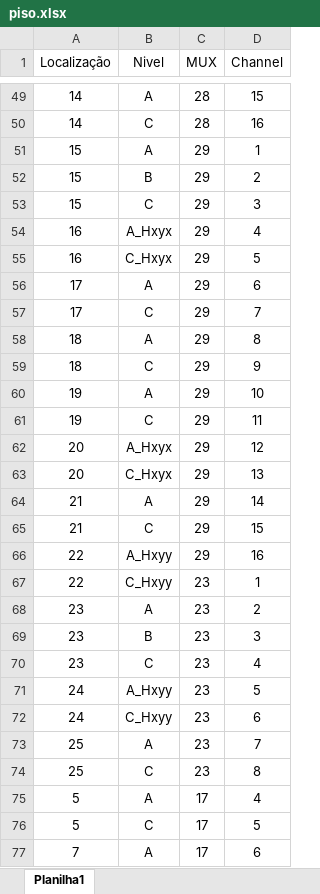
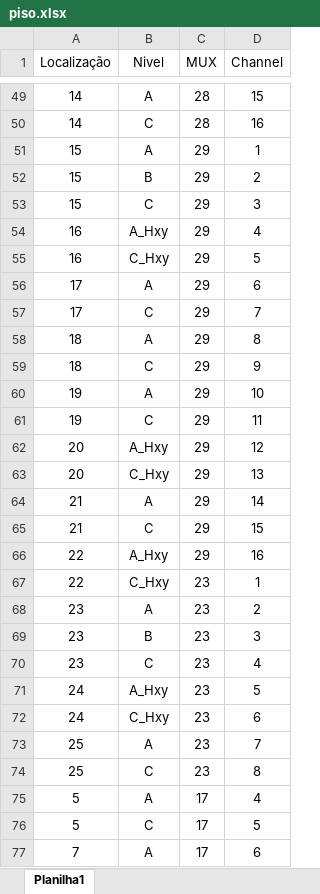
Before and after one commit to cnpem-met/Concrete-Instrum-Scripts, an Excel workbook: PVs/piso.xlsx, sheet Planilha1, drawn as a sheet; only a part is shown, gaps mark what is left out; values as stored, in another font and other column widths than the file's, no borders; the diff covers the shown part only; the diff names each change by its address in the sheet, - before the commit and + after, or states it on an @@ line.

```diff
--- a/PVs/piso.xlsx (sheet Planilha1)
+++ b/PVs/piso.xlsx (sheet Planilha1)
-B54 (Nivel): A_Hxyx
+B54 (Nivel): A_Hxy
-B55 (Nivel): C_Hxyx
+B55 (Nivel): C_Hxy
-B62 (Nivel): A_Hxyx
+B62 (Nivel): A_Hxy
-B63 (Nivel): C_Hxyx
+B63 (Nivel): C_Hxy
-B66 (Nivel): A_Hxyy
+B66 (Nivel): A_Hxy
-B67 (Nivel): C_Hxyy
+B67 (Nivel): C_Hxy
-B71 (Nivel): A_Hxyy
+B71 (Nivel): A_Hxy
-B72 (Nivel): C_Hxyy
+B72 (Nivel): C_Hxy
```
Also changed, not shown: 12 edited cells elsewhere in this sheet.
